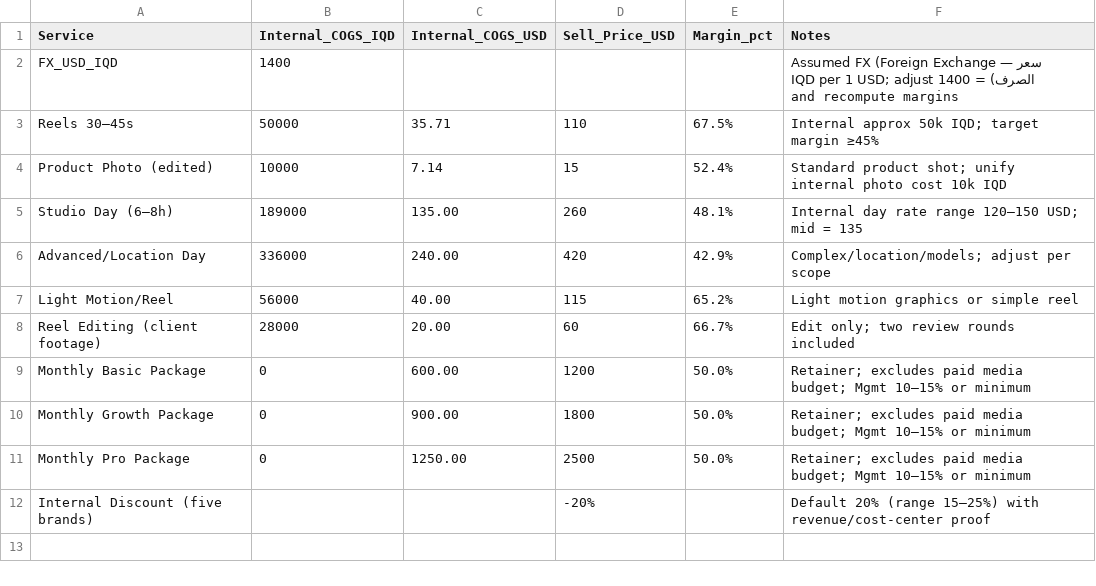
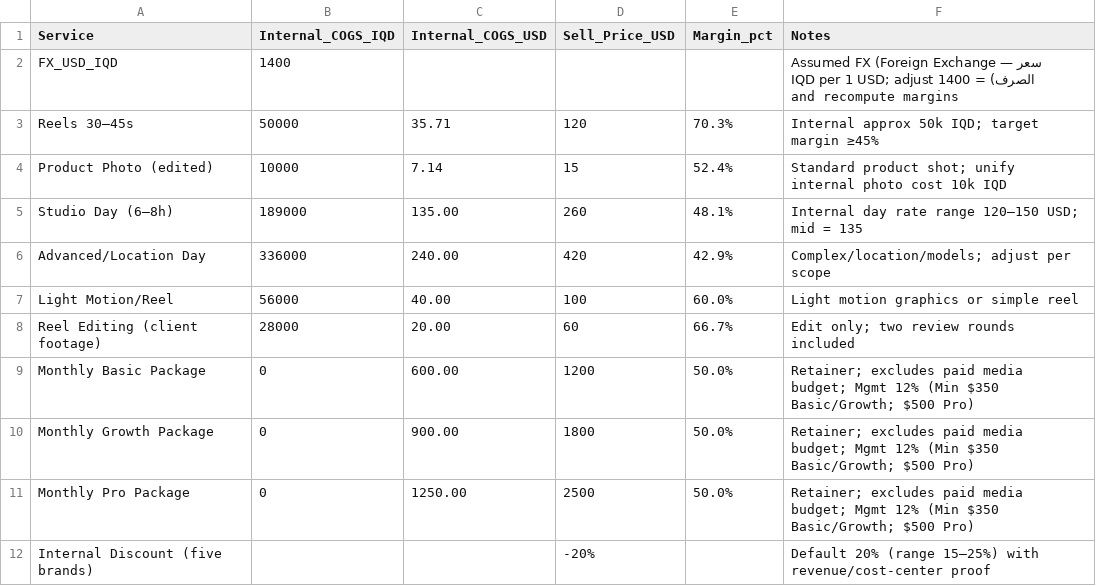
Before and after one commit to alijawdat-cyber/Depth, a CSV file: Depth‑Core‑Docs/2-Pricing-and-Margin.csv, drawn as a sheet.

Commit message:
Docs: P0 complete — unify CTA tokens and Light/Dark aliases; Ad mgmt 12%+min across docs; Break-even ≈ .8k at 50% margin; align Rate Card in CSV & GTM. P1 kickoff — add One-Pagers (md), placeholder SVG lockups, Excel formulas guide, presets requirements.

```diff
--- a/Depth‑Core‑Docs/2-Pricing-and-Margin.csv
+++ b/Depth‑Core‑Docs/2-Pricing-and-Margin.csv
@@ -2,3 +2,3 @@ Service,Internal_COGS_IQD,Internal_COGS_USD,Sell_Price_USD,Margin_pct,Notes
 FX_USD_IQD,1400,,,,"Assumed FX (Foreign Exchange — سعر الصرف) = 1400 IQD per 1 USD; adjust and recompute margins"
-Reels 30–45s,50000,35.71,110,67.5%,"Internal approx 50k IQD; target margin ≥45%"
+Reels 30–45s,50000,35.71,120,70.3%,"Internal approx 50k IQD; target margin ≥45%"
 Product Photo (edited),10000,7.14,15,52.4%,"Standard product shot; unify internal photo cost 10k IQD"
@@ -6,7 +6,7 @@ Studio Day (6–8h),189000,135.00,260,48.1%,"Internal day rate range 120–150 U
 Advanced/Location Day,336000,240.00,420,42.9%,"Complex/location/models; adjust per scope"
-Light Motion/Reel,56000,40.00,115,65.2%,"Light motion graphics or simple reel"
+Light Motion/Reel,56000,40.00,100,60.0%,"Light motion graphics or simple reel"
 Reel Editing (client footage),28000,20.00,60,66.7%,"Edit only; two review rounds included"
-Monthly Basic Package,0,600.00,1200,50.0%,"Retainer; excludes paid media budget; Mgmt 10–15% or minimum"
-Monthly Growth Package,0,900.00,1800,50.0%,"Retainer; excludes paid media budget; Mgmt 10–15% or minimum"
-Monthly Pro Package,0,1250.00,2500,50.0%,"Retainer; excludes paid media budget; Mgmt 10–15% or minimum"
+Monthly Basic Package,0,600.00,1200,50.0%,"Retainer; excludes paid media budget; Mgmt 12% (Min $350 Basic/Growth; $500 Pro)"
+Monthly Growth Package,0,900.00,1800,50.0%,"Retainer; excludes paid media budget; Mgmt 12% (Min $350 Basic/Growth; $500 Pro)"
+Monthly Pro Package,0,1250.00,2500,50.0%,"Retainer; excludes paid media budget; Mgmt 12% (Min $350 Basic/Growth; $500 Pro)"
 Internal Discount (five brands),,,-20%,,"Default 20% (range 15–25%) with revenue/cost-center proof"
```
Also changed, not shown: 11 other files.
